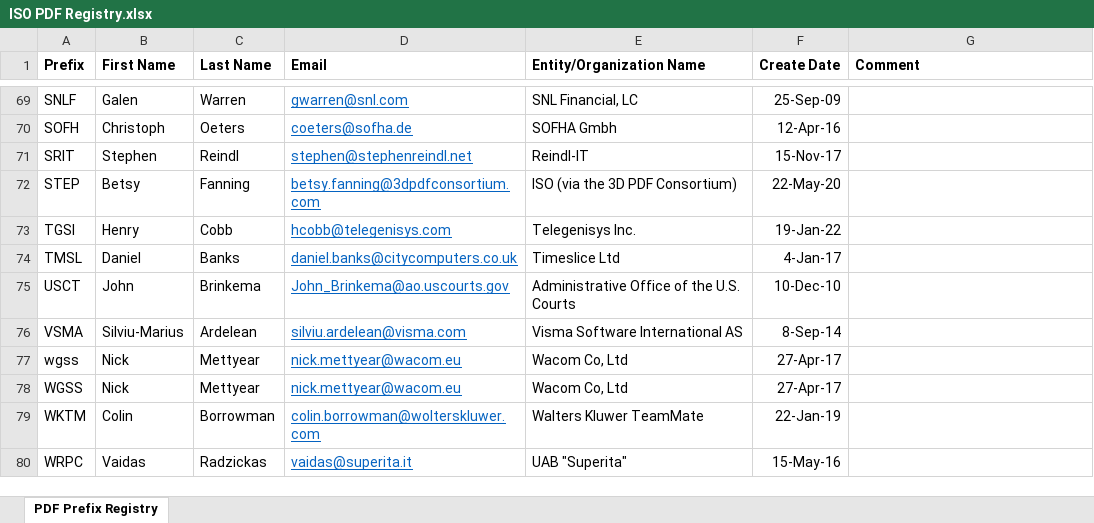
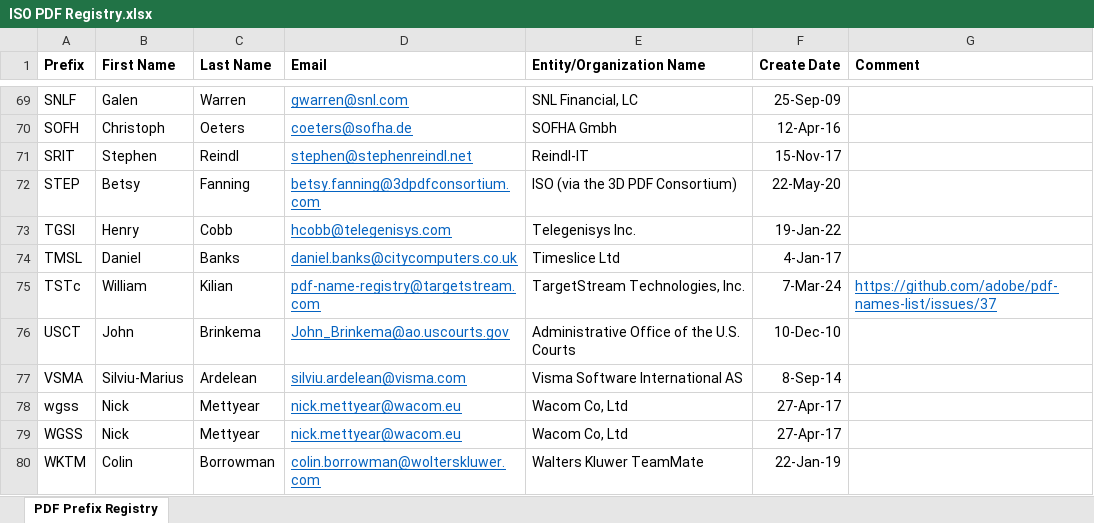
Before and after one commit to adobe/pdf-names-list, an Excel workbook: ISO PDF Registry.xlsx, sheet PDF Prefix Registry, drawn as a sheet; only a part is shown, gaps mark what is left out; the shorter side is filled out with more unchanged rows; values as stored, in another font and other column widths than the file's, no borders; the diff names each change by its address in the sheet, - before the commit and + after, or states it on an @@ line.

```diff
--- a/ISO PDF Registry.xlsx (sheet PDF Prefix Registry)
+++ b/ISO PDF Registry.xlsx (sheet PDF Prefix Registry)
+row 75: TSTc | William | Kilian | pdf-name-registry@targetstream.com | TargetStream Technologies, Inc. | 7-Mar-24 | https://github.com/adobe/pdf-names-list/issues/37
```
Also changed, not shown: 1 other file.
